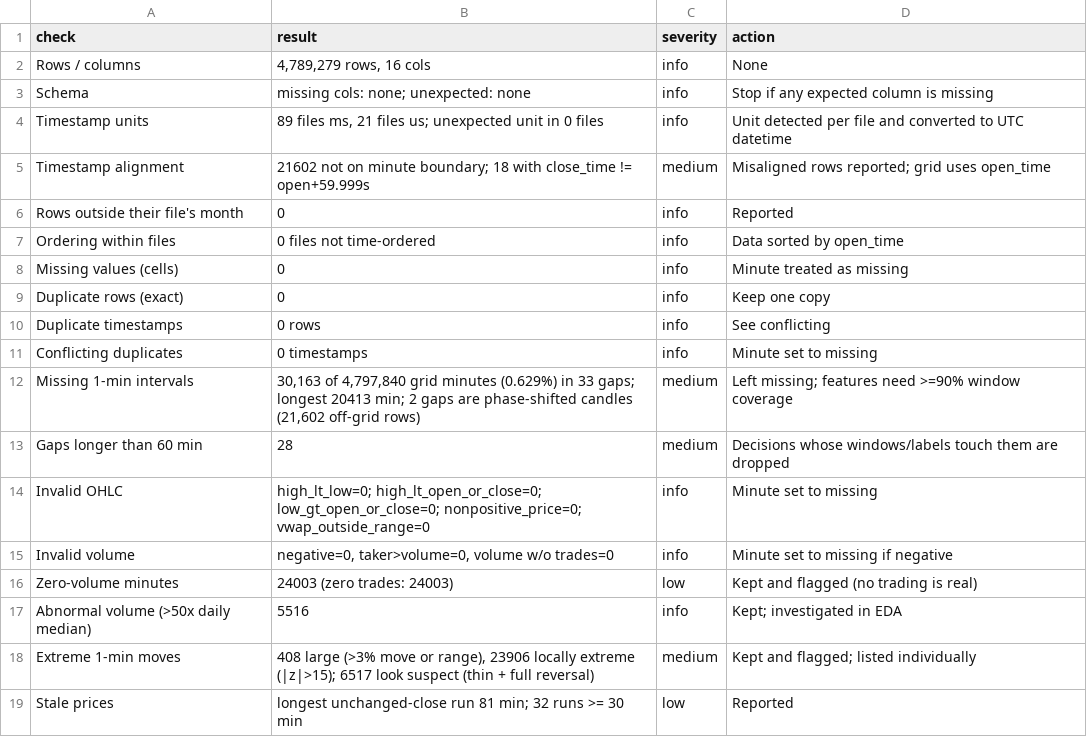
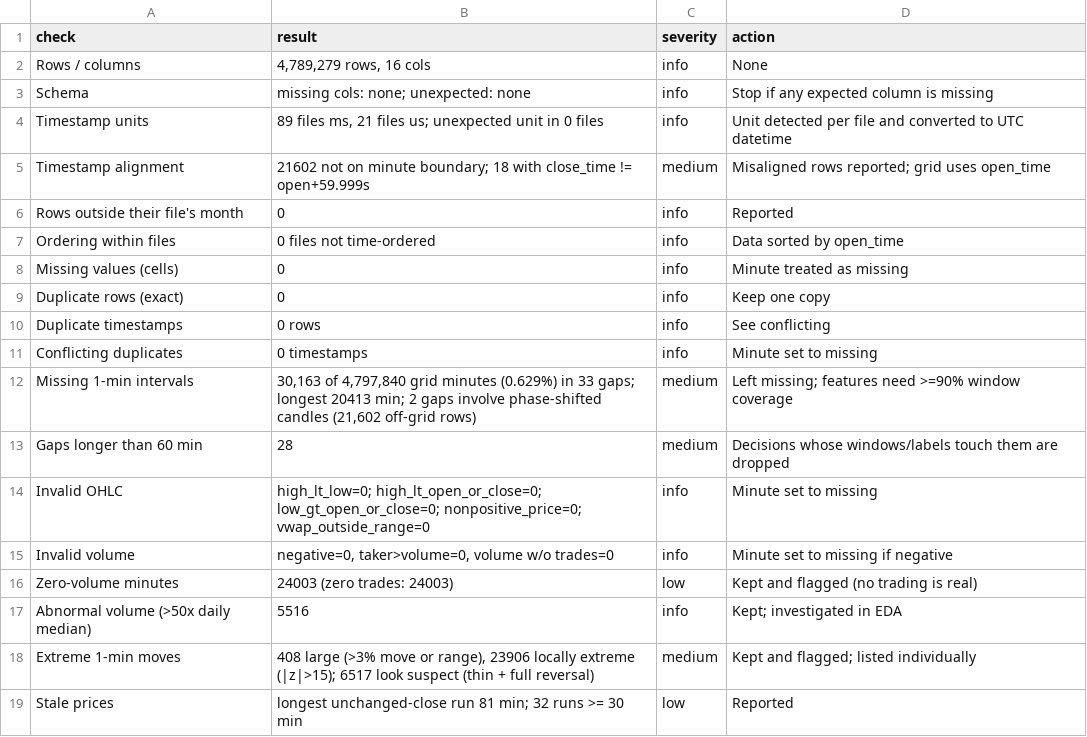
Before and after one commit to kudratikhoda12-design/KK, a CSV file: reports/tables/BTCUSDT_audit_dq_table.csv, drawn as a sheet.

```diff
--- a/reports/tables/BTCUSDT_audit_dq_table.csv
+++ b/reports/tables/BTCUSDT_audit_dq_table.csv
@@ -11,3 +11,3 @@ Duplicate timestamps,0 rows,info,See conflicting
 Conflicting duplicates,0 timestamps,info,Minute set to missing
-Missing 1-min intervals,"30,163 of 4,797,840 grid minutes (0.629%) in 33 gaps; longest 20413 min; 2 gaps are phase-shifted candles (21,602 off-grid rows)",medium,Left missing; features need >=90% window coverage
+Missing 1-min intervals,"30,163 of 4,797,840 grid minutes (0.629%) in 33 gaps; longest 20413 min; 2 gaps involve phase-shifted candles (21,602 off-grid rows)",medium,Left missing; features need >=90% window coverage
 Gaps longer than 60 min,28,medium,Decisions whose windows/labels touch them are dropped
```
Also changed, not shown: reports/tables/ETHUSDT_audit_dq_table.csv, 17 other files.
